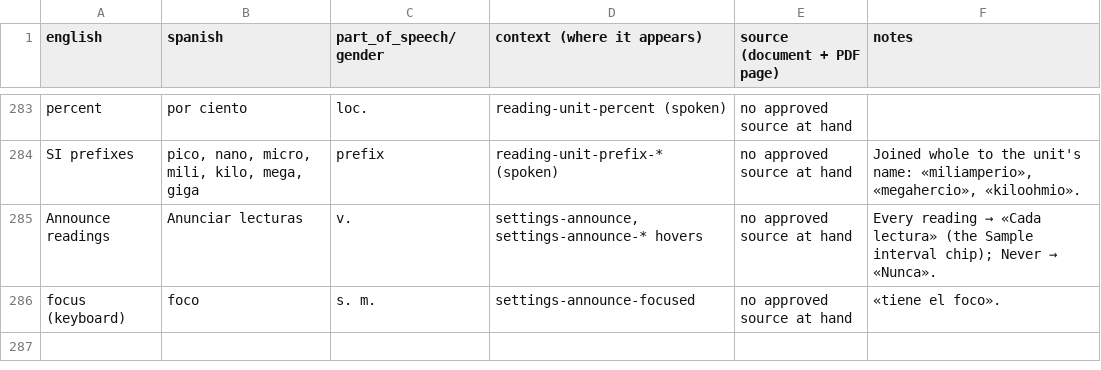
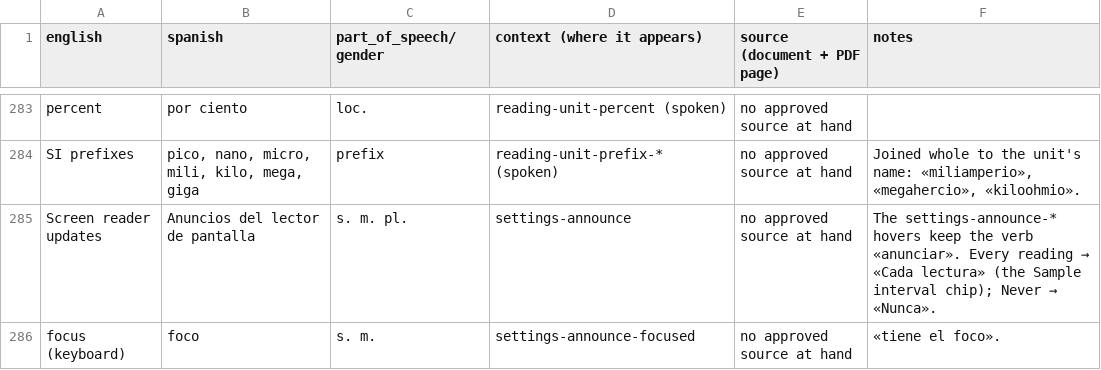
Before and after one commit to antoinecellerier/dmm-tools, a TSV file: i18n/es/glossary.tsv, drawn as a sheet; only a part is shown, gaps mark what is left out.

```diff
--- a/i18n/es/glossary.tsv
+++ b/i18n/es/glossary.tsv
@@ -284,3 +284,3 @@ percent	por ciento	loc.	reading-unit-percent (spoken)	no approved source at hand
 SI prefixes	pico, nano, micro, mili, kilo, mega, giga	prefix	reading-unit-prefix-* (spoken)	no approved source at hand	Joined whole to the unit's name: «miliamperio», «megahercio», «kiloohmio».
-Announce readings	Anunciar lecturas	v.	settings-announce, settings-announce-* hovers	no approved source at hand	Every reading → «Cada lectura» (the Sample interval chip); Never → «Nunca».
+Screen reader updates	Anuncios del lector de pantalla	s. m. pl.	settings-announce	no approved source at hand	The settings-announce-* hovers keep the verb «anunciar». Every reading → «Cada lectura» (the Sample interval chip); Never → «Nunca».
 focus (keyboard)	foco	s. m.	settings-announce-focused	no approved source at hand	«tiene el foco».
```
Also changed, not shown: i18n/fr/glossary.tsv, i18n/pt-BR/glossary.tsv, 11 other files.
